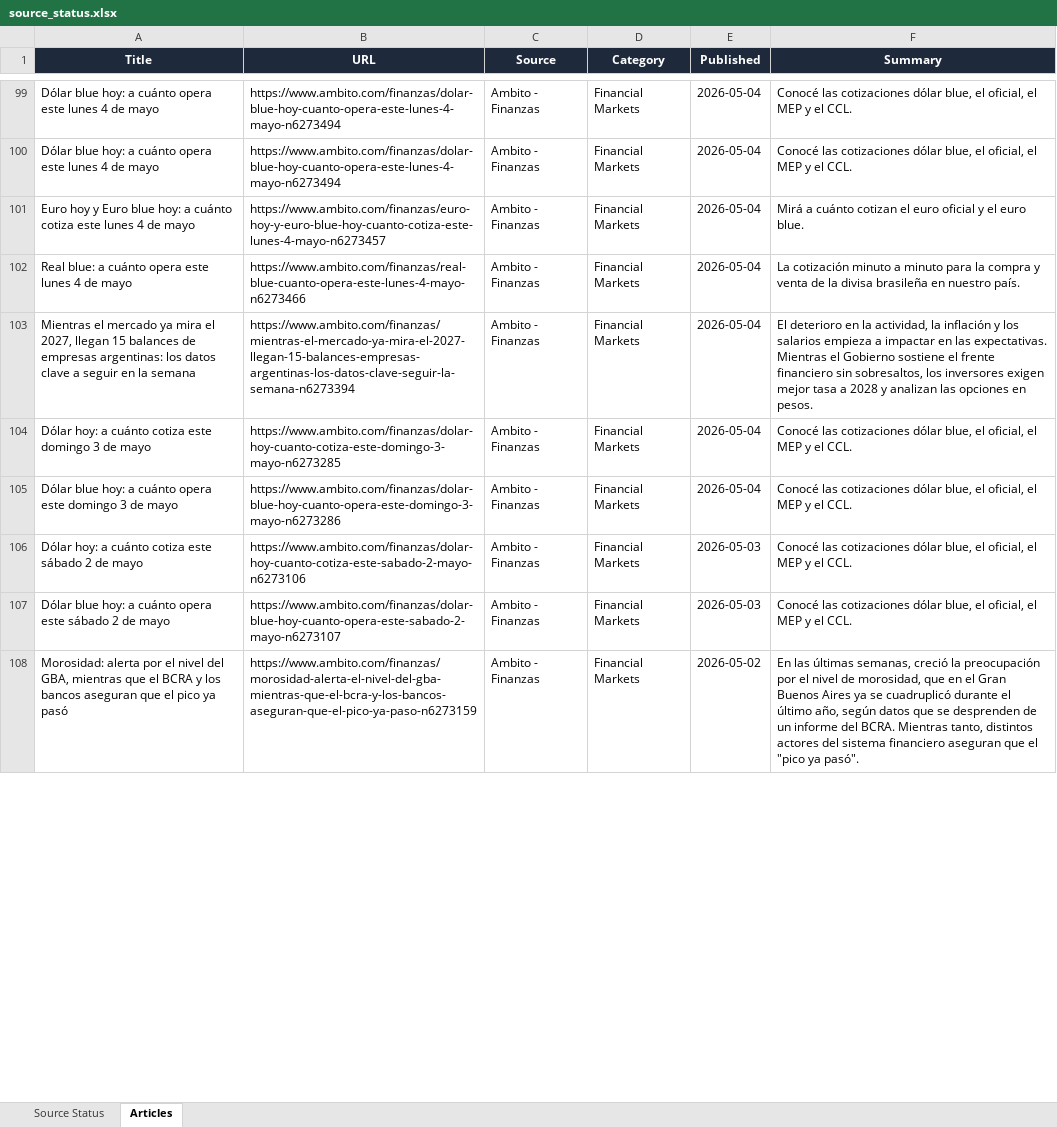
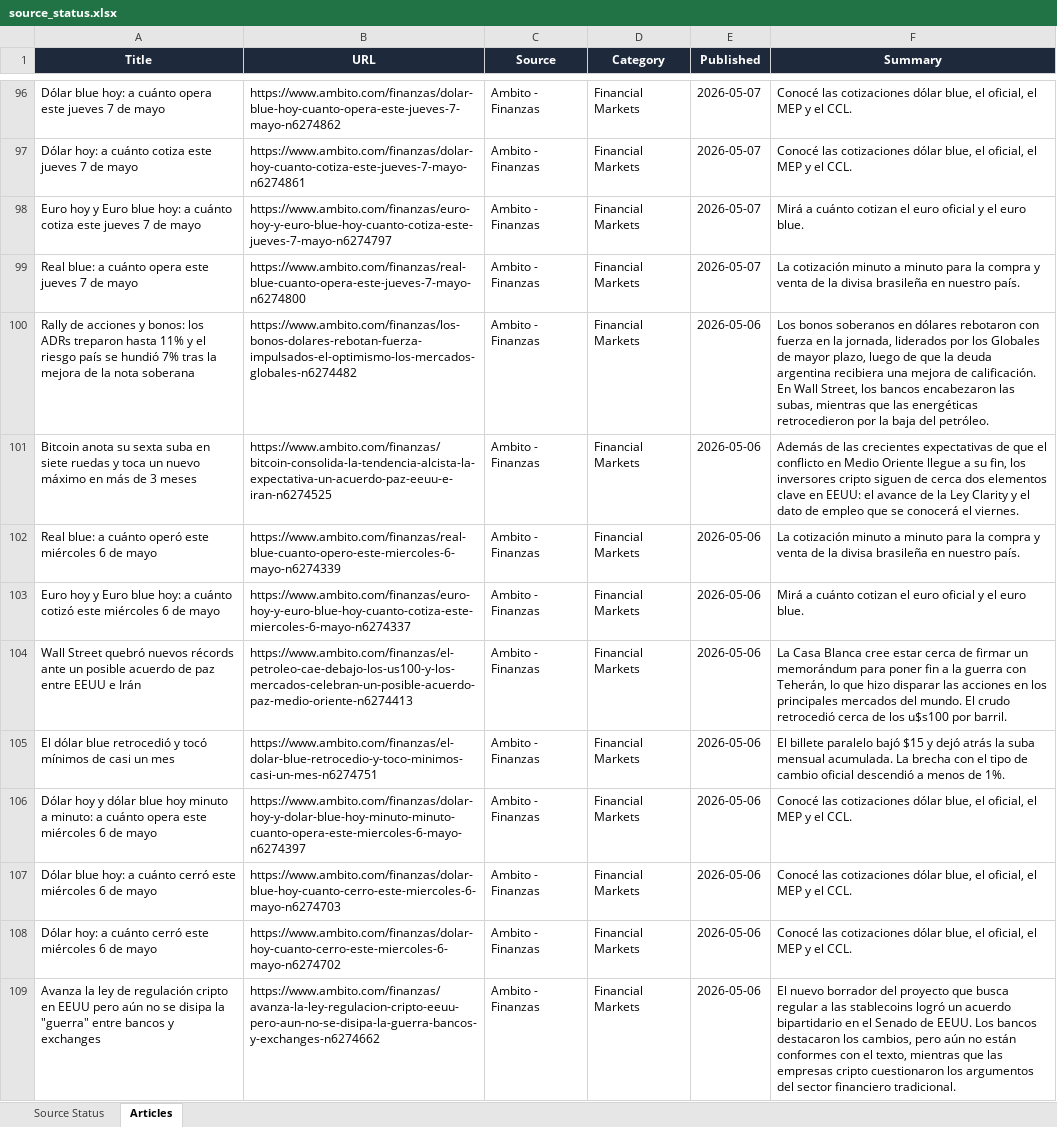
Before and after one commit to yajiewang0930-prog/argentina-newsletter, an Excel workbook: source_status.xlsx, sheet Articles, drawn as a sheet; only a part is shown, gaps mark what is left out; values as stored, in another font and other column widths than the file's, no borders; addresses are those after the commit; the diff covers the shown part only; the diff names each change by its address in the sheet, - before the commit and + after, or states it on an @@ line.

```diff
--- a/source_status.xlsx (sheet Articles)
+++ b/source_status.xlsx (sheet Articles)
-A96 (Title): …opera este lunes 4 de mayo
+A96 (Title): …opera este jueves 7 de mayo
-B96 (URL): https://www.ambito.com/finanzas/dolar-blue-hoy-cuanto-opera-este-lunes-4-mayo-n6273494
+B96 (URL): https://www.ambito.com/finanzas/dolar-blue-hoy-cuanto-opera-este-jueves-7-mayo-n6274862
-E96:E99 (Published): 2026-05-04
+E96:E99 (Published): 2026-05-07
-A97 (Title): Dólar blue hoy: a cuánto opera este lunes 4 de mayo
+A97 (Title): Dólar hoy: a cuánto cotiza este jueves 7 de mayo
-B97 (URL): https://www.ambito.com/finanzas/dolar-blue-hoy-cuanto-opera-este-lunes-4-mayo-n6273494
+B97 (URL): https://www.ambito.com/finanzas/dolar-hoy-cuanto-cotiza-este-jueves-7-mayo-n6274861
-A98 (Title): …cotiza este lunes 4 de mayo
+A98 (Title): …cotiza este jueves 7 de mayo
-B98 (URL): https://www.ambito.com/finanzas/euro-hoy-y-euro-blue-hoy-cuanto-cotiza-este-lunes-4-mayo-n6273457
+B98 (URL): https://www.ambito.com/finanzas/euro-hoy-y-euro-blue-hoy-cuanto-cotiza-este-jueves-7-mayo-n6274797
-A99 (Title): …opera este lunes 4 de mayo
+A99 (Title): …opera este jueves 7 de mayo
-B99 (URL): https://www.ambito.com/finanzas/real-blue-cuanto-opera-este-lunes-4-mayo-n6273466
+B99 (URL): https://www.ambito.com/finanzas/real-blue-cuanto-opera-este-jueves-7-mayo-n6274800
+row 100: Rally de acciones y bonos: los ADRs treparon hasta 11% y el riesgo país se hundió 7% tras la mejora de la nota soberana | https://www.ambito.com/finanzas/los-bonos-dolares-rebotan-fuerza-impulsados-el-optimismo-los-mercados-globales-n6274482 | Ambito - Finanzas | Financial Markets | 2026-05-06 | Los bonos soberanos en dólares rebotaron con fuerza en la jornada, liderados por los Globales de mayor plazo, luego de que la deuda argentina recibiera una mejora de calificación. En Wall Street, los bancos encabezaron las subas, mientras que las energéticas retrocedieron por la baja del petróleo.
+row 101: Bitcoin anota su sexta suba en siete ruedas y toca un nuevo máximo en más de 3 meses | https://www.ambito.com/finanzas/bitcoin-consolida-la-tendencia-alcista-la-expectativa-un-acuerdo-paz-eeuu-e-iran-n6274525 | Ambito - Finanzas | Financial Markets | 2026-05-06 | Además de las crecientes expectativas de que el conflicto en Medio Oriente llegue a su fin, los inversores cripto siguen de cerca dos elementos clave en EEUU: el avance de la Ley Clarity y el dato de empleo que se conocerá el viernes.
-A102 (Title): Mientras el mercado ya mira el 2027, llegan 15 balances de empresas argentinas: los datos clave a seguir en la semana
+A102 (Title): Real blue: a cuánto operó este miércoles 6 de mayo
-B102 (URL): https://www.ambito.com/finanzas/mientras-el-mercado-ya-mira-el-2027-llegan-15-balances-empresas-argentinas-los-datos-clave-seguir-la-semana-n6273394
+B102 (URL): https://www.ambito.com/finanzas/real-blue-cuanto-opero-este-miercoles-6-mayo-n6274339
-E102:E103 (Published): 2026-05-04
+E102:E103 (Published): 2026-05-06
-F102 (Summary): El deterioro en la actividad, la inflación y los salarios empieza a impactar en las expectativas. Mientras el Gobierno sostiene el frente financiero sin sobresaltos, los inversores exigen mejor tasa a 2028 y analizan las opciones en pesos.
+F102 (Summary): La cotización minuto a minuto para la compra y venta de la divisa brasileña en nuestro país.
-A103 (Title): Dólar hoy: a cuánto cotiza este domingo 3 de mayo
+A103 (Title): Euro hoy y Euro blue hoy: a cuánto cotizó este miércoles 6 de mayo
-B103 (URL): https://www.ambito.com/finanzas/dolar-hoy-cuanto-cotiza-este-domingo-3-mayo-n6273285
+B103 (URL): https://www.ambito.com/finanzas/euro-hoy-y-euro-blue-hoy-cuanto-cotiza-este-miercoles-6-mayo-n6274337
-F103 (Summary): Conocé las cotizaciones dólar blue, el oficial, el MEP y el CCL.
+F103 (Summary): Mirá a cuánto cotizan el euro oficial y el euro blue.
+row 104: Wall Street quebró nuevos récords ante un posible acuerdo de paz entre EEUU e Irán | https://www.ambito.com/finanzas/el-petroleo-cae-debajo-los-us100-y-los-mercados-celebran-un-posible-acuerdo-paz-medio-oriente-n6274413 | Ambito - Finanzas | Financial Markets | 2026-05-06 | La Casa Blanca cree estar cerca de firmar un memorándum para poner fin a la guerra con Teherán, lo que hizo disparar las acciones en los principales mercados del mundo. El crudo retrocedió cerca de los u$s100 por barril.
+row 105: El dólar blue retrocedió y tocó mínimos de casi un mes | https://www.ambito.com/finanzas/el-dolar-blue-retrocedio-y-toco-minimos-casi-un-mes-n6274751 | Ambito - Finanzas | Financial Markets | 2026-05-06 | El billete paralelo bajó $15 y dejó atrás la suba mensual acumulada. La brecha con el tipo de cambio oficial descendió a menos de 1%.
-A106 (Title): Dólar blue hoy: a cuánto opera este domingo 3 de mayo
+A106 (Title): Dólar hoy y dólar blue hoy minuto a minuto: a cuánto opera este miércoles 6 de mayo
-B106 (URL): https://www.ambito.com/finanzas/dolar-blue-hoy-cuanto-opera-este-domingo-3-mayo-n6273286
+B106 (URL): https://www.ambito.com/finanzas/dolar-hoy-y-dolar-blue-hoy-minuto-minuto-cuanto-opera-este-miercoles-6-mayo-n6274397
-E106 (Published): 2026-05-04
+E106 (Published): 2026-05-06
-A107 (Title): Dólar hoy: a cuánto cotiza este sábado 2 de mayo
+A107 (Title): Dólar blue hoy: a cuánto cerró este miércoles 6 de mayo
-B107 (URL): https://www.ambito.com/finanzas/dolar-hoy-cuanto-cotiza-este-sabado-2-mayo-n6273106
+B107 (URL): https://www.ambito.com/finanzas/dolar-blue-hoy-cuanto-cerro-este-miercoles-6-mayo-n6274703
-E107:E108 (Published): 2026-05-03
+E107:E108 (Published): 2026-05-06
-A108 (Title): Dólar blue hoy: a cuánto opera este sábado 2 de mayo
+A108 (Title): Dólar hoy: a cuánto cerró este miércoles 6 de mayo
-B108 (URL): https://www.ambito.com/finanzas/dolar-blue-hoy-cuanto-opera-este-sabado-2-mayo-n6273107
+B108 (URL): https://www.ambito.com/finanzas/dolar-hoy-cuanto-cerro-este-miercoles-6-mayo-n6274702
-A109 (Title): Morosidad: alerta por el nivel del GBA, mientras que el BCRA y los bancos aseguran que el pico ya pasó
+A109 (Title): Avanza la ley de regulación cripto en EEUU pero aún no se disipa la "guerra" entre bancos y exchanges
-B109 (URL): https://www.ambito.com/finanzas/morosidad-alerta-el-nivel-del-gba-mientras-que-el-bcra-y-los-bancos-aseguran-que-el-pico-ya-paso-n6273159
+B109 (URL): https://www.ambito.com/finanzas/avanza-la-ley-regulacion-cripto-eeuu-pero-aun-no-se-disipa-la-guerra-bancos-y-exchanges-n6274662
-E109 (Published): 2026-05-02
+E109 (Published): 2026-05-06
-F109 (Summary): En las últimas semanas, creció la preocupación por el nivel de morosidad, que en el Gran Buenos Aires ya se cuadruplicó durante el último año, según datos que se desprenden de un informe del BCRA. Mientras tanto, distintos actores del sistema financiero aseguran que el "pico ya pasó".
+F109 (Summary): El nuevo borrador del proyecto que busca regular a las stablecoins logró un acuerdo bipartidario en el Senado de EEUU. Los bancos destacaron los cambios, pero aún no están conformes con el texto, mientras que las empresas cripto cuestionaron los argumentos del sector financiero tradicional.
```
Also changed, not shown: 172 added rows, 55 removed rows, 1 moved row and 110 edited cells elsewhere in this sheet, sheet Source Status, 1 other file.
